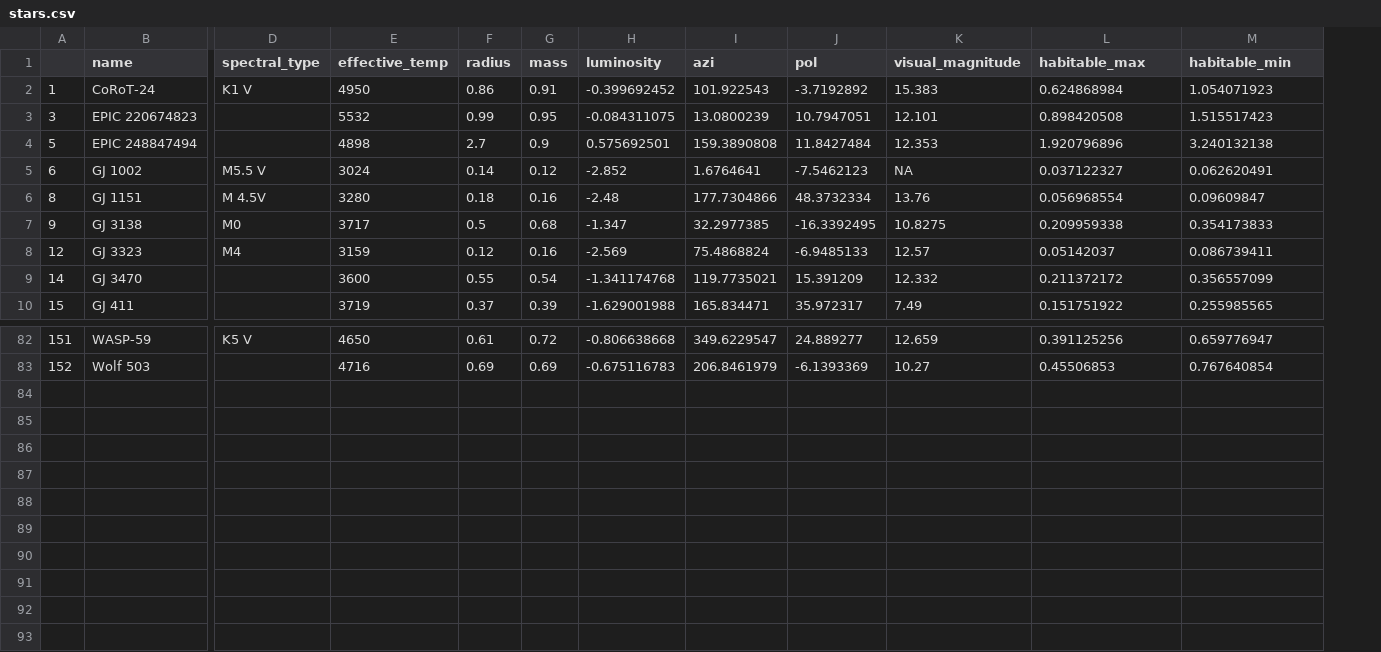
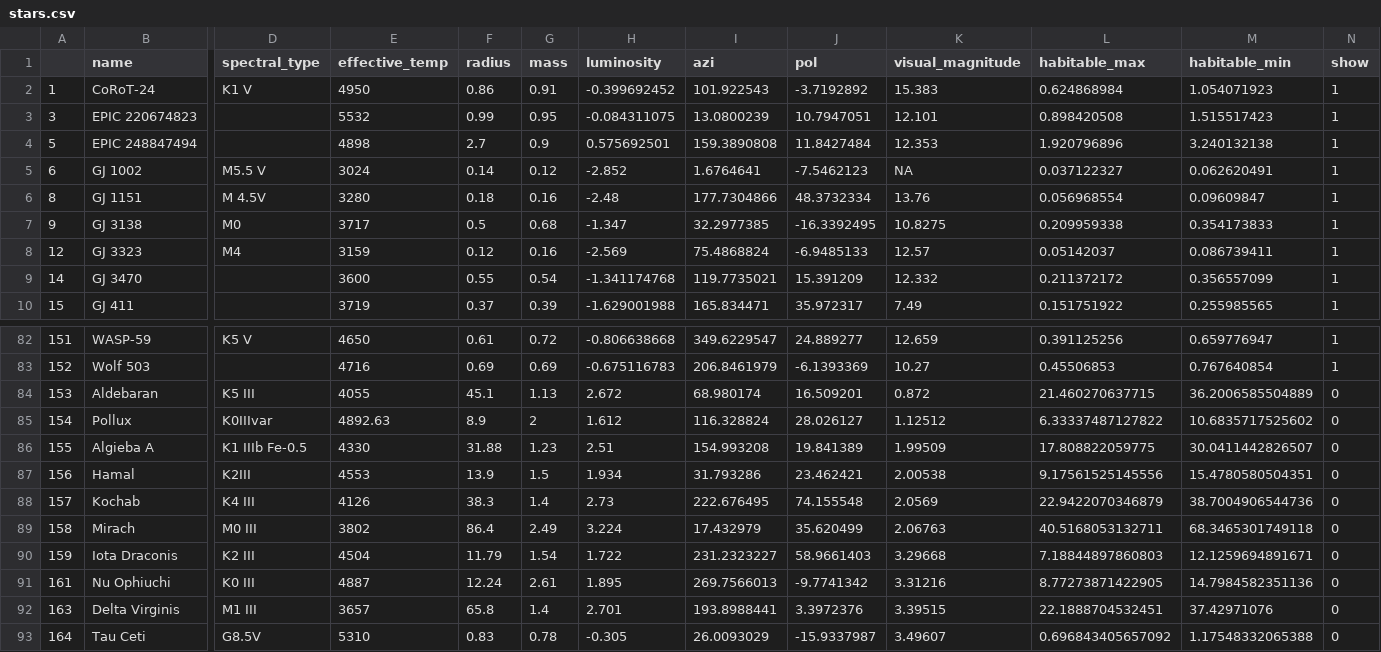
Before and after one commit to paul-4722/nasaspaceapp, a CSV file: server/data/stars.csv, drawn as a sheet; only a part is shown, gaps mark what is left out; rows hold the shown columns only; the diff names each change by its address in the sheet, - before the commit and + after, or states it on an @@ line.

```diff
--- a/server/data/stars.csv
+++ b/server/data/stars.csv
+column N (show), rows 2-10: all 1; rows 82-83: 1 | 1
+row 84: 153 | Aldebaran | K5 III | 4055 | 45.1 | 1.13 | 2.672 | 68.980174 | 16.509201 | 0.872 | 21.460270637715 | 36.2006585504889 | 0
+row 85: 154 | Pollux | K0IIIvar | 4892.63 | 8.9 | 2 | 1.612 | 116.328824 | 28.026127 | 1.12512 | 6.33337487127822 | 10.6835717525602 | 0
+row 86: 155 | Algieba A | K1 IIIb Fe-0.5 | 4330 | 31.88 | 1.23 | 2.51 | 154.993208 | 19.841389 | 1.99509 | 17.808822059775 | 30.0411442826507 | 0
+row 87: 156 | Hamal | K2III | 4553 | 13.9 | 1.5 | 1.934 | 31.793286 | 23.462421 | 2.00538 | 9.17561525145556 | 15.4780580504351 | 0
+row 88: 157 | Kochab | K4 III | 4126 | 38.3 | 1.4 | 2.73 | 222.676495 | 74.155548 | 2.0569 | 22.9422070346879 | 38.7004906544736 | 0
+row 89: 158 | Mirach | M0 III | 3802 | 86.4 | 2.49 | 3.224 | 17.432979 | 35.620499 | 2.06763 | 40.5168053132711 | 68.3465301749118 | 0
+row 90: 159 | Iota Draconis | K2 III | 4504 | 11.79 | 1.54 | 1.722 | 231.2323227 | 58.9661403 | 3.29668 | 7.18844897860803 | 12.1259694891671 | 0
+row 91: 161 | Nu Ophiuchi | K0 III | 4887 | 12.24 | 2.61 | 1.895 | 269.7566013 | -9.7741342 | 3.31216 | 8.77273871422905 | 14.7984582351136 | 0
+row 92: 163 | Delta Virginis | M1 III | 3657 | 65.8 | 1.4 | 2.701 | 193.8988441 | 3.3972376 | 3.39515 | 22.1888704532451 | 37.42971076 | 0
+row 93: 164 | Tau Ceti | G8.5V | 5310 | 0.83 | 0.78 | -0.305 | 26.0093029 | -15.9337987 | 3.49607 | 0.696843405657092 | 1.17548332065388 | 0
```
Also changed, not shown: server/data/allplanets.csv, server/data/planets.csv, 5 other files.
